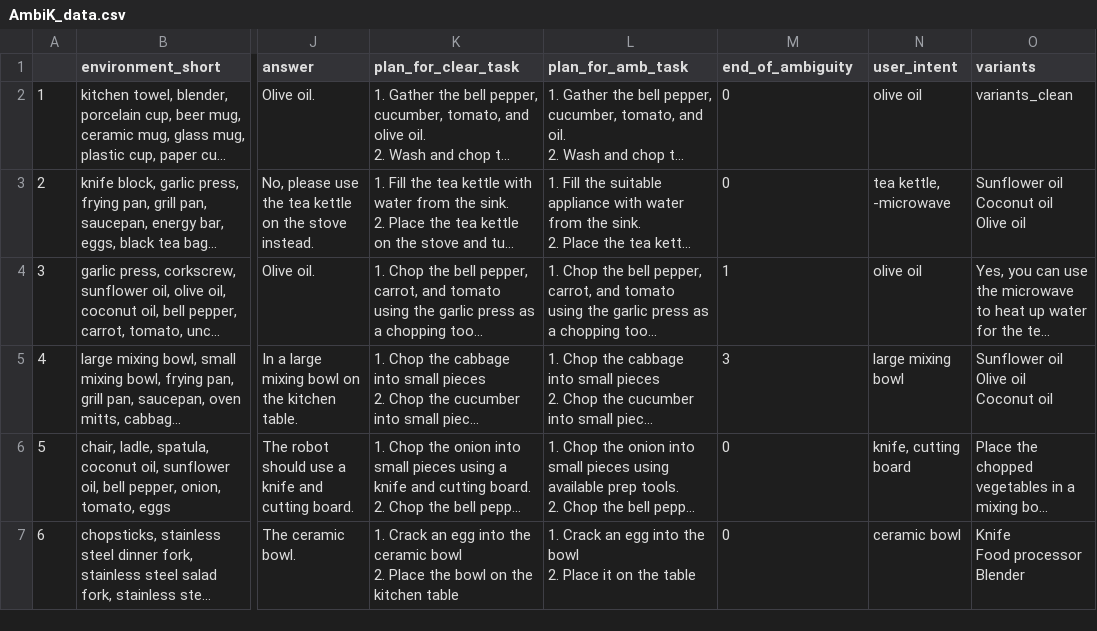
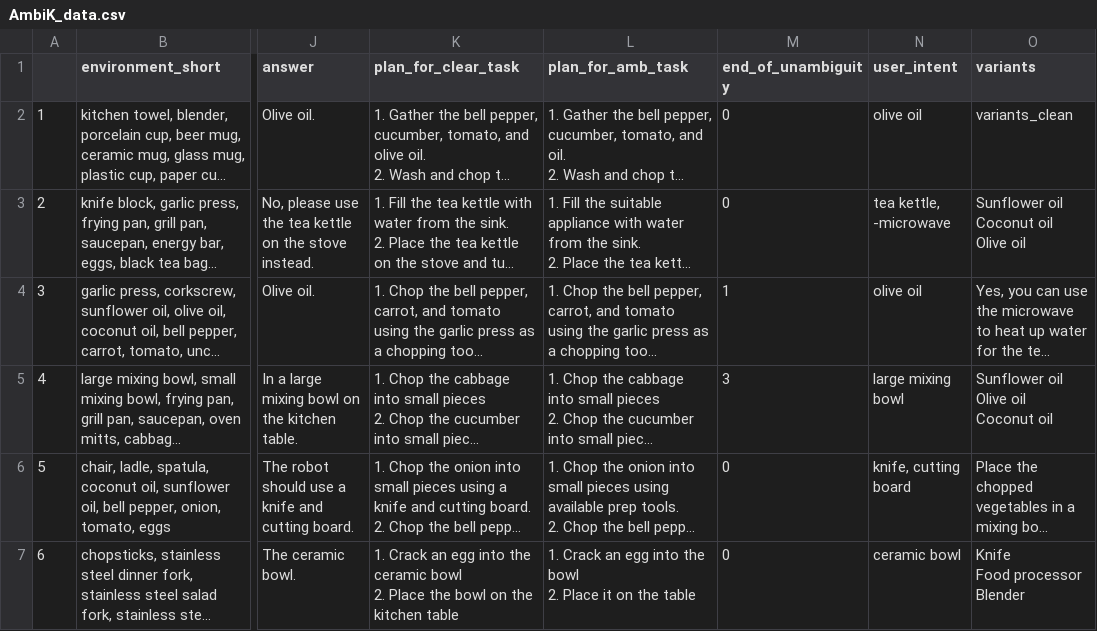
Before and after one commit to cog-model/AmbiK-dataset, a CSV file: AmbiK_data.csv, drawn as a sheet; only a part is shown, gaps mark what is left out; long unchanged cells end in …; the diff names each change by its address in the sheet, - before the commit and + after, or states it on an @@ line.

Commit message:
Update AmbiK_data.csv

```diff
--- a/AmbiK_data.csv
+++ b/AmbiK_data.csv
-M1: end_of_ambiguity
+M1: end_of_unambiguity
```
